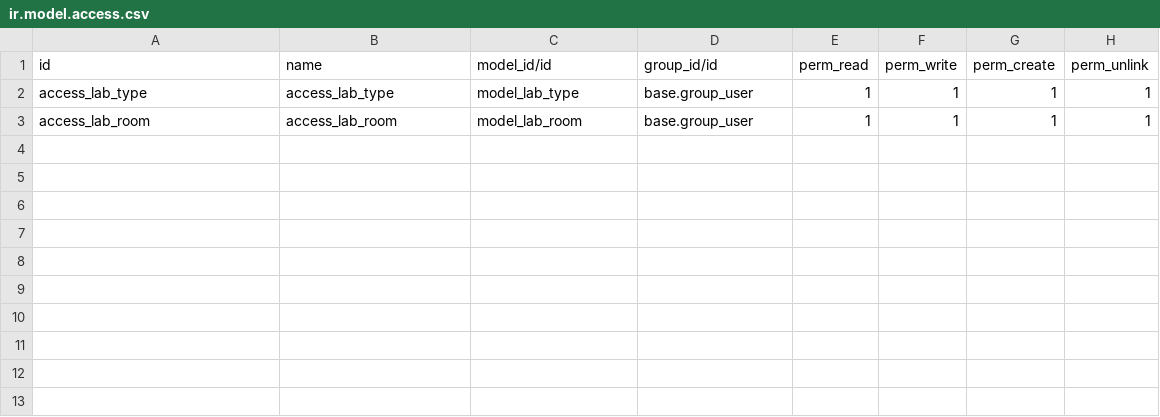
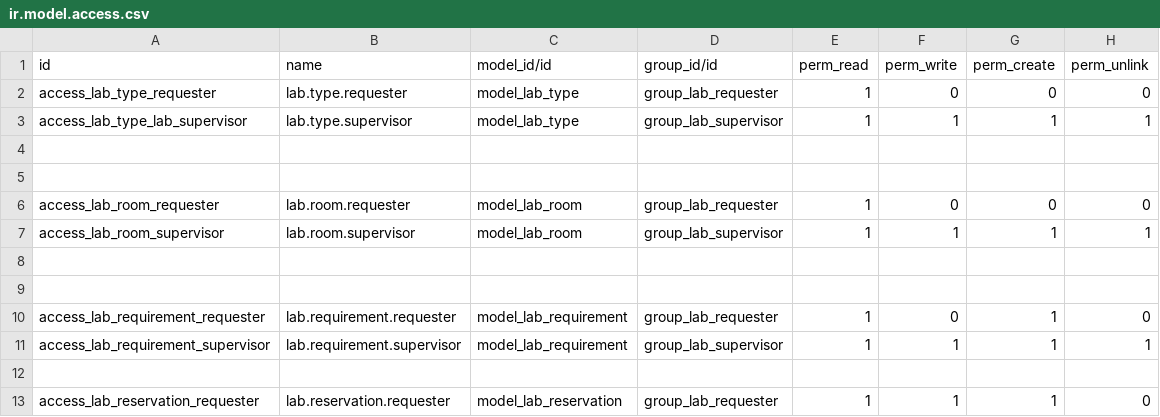
Before and after one commit to Masa23-03/University-Room-Reservation-System, a CSV file: security/ir.model.access.csv, drawn as a sheet.

Commit message:
request reservation flow

```diff
--- a/security/ir.model.access.csv
+++ b/security/ir.model.access.csv
@@ -1,3 +1,13 @@
 id,name,model_id/id,group_id/id,perm_read,perm_write,perm_create,perm_unlink
-access_lab_type,access_lab_type,model_lab_type,base.group_user,1,1,1,1
-access_lab_room,access_lab_room,model_lab_room,base.group_user,1,1,1,1
+access_lab_type_requester,lab.type.requester,model_lab_type,group_lab_requester,1,0,0,0
+access_lab_type_lab_supervisor,lab.type.supervisor,model_lab_type,group_lab_supervisor,1,1,1,1
+
+
+access_lab_room_requester,lab.room.requester,model_lab_room,group_lab_requester,1,0,0,0
+access_lab_room_supervisor,lab.room.supervisor,model_lab_room,group_lab_supervisor,1,1,1,1
+
+
+access_lab_requirement_requester,lab.requirement.requester,model_lab_requirement,group_lab_requester,1,0,1,0
+access_lab_requirement_supervisor,lab.requirement.supervisor,model_lab_requirement,group_lab_supervisor,1,1,1,1
+
+access_lab_reservation_requester,lab.reservation.requester,model_lab_reservation,group_lab_requester,1,1,1,0
```
Also changed, not shown: 9 other files.
